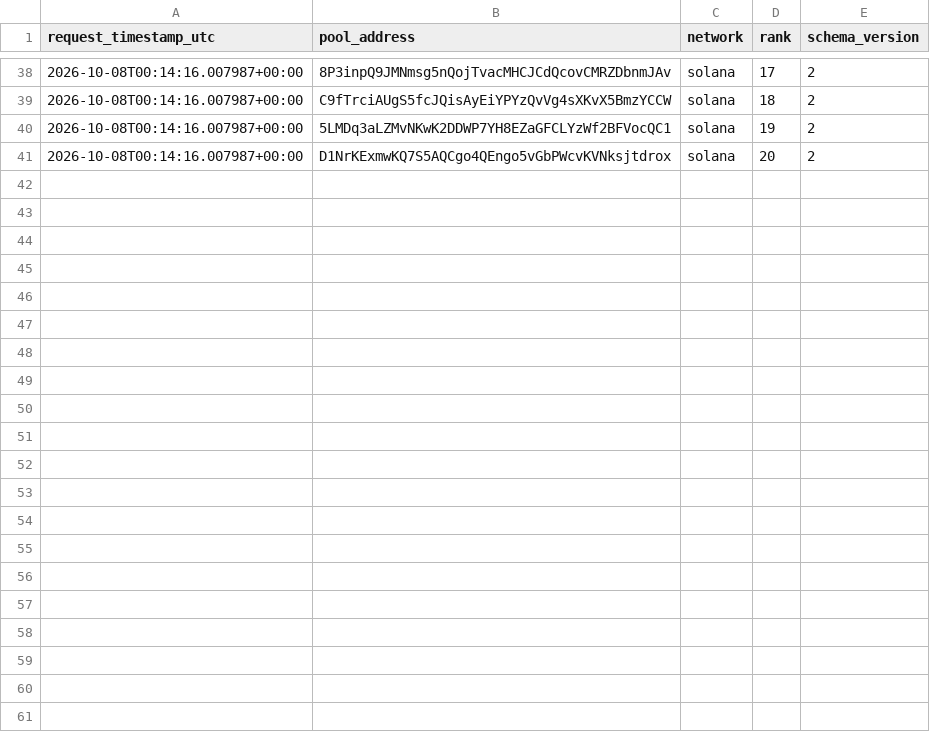
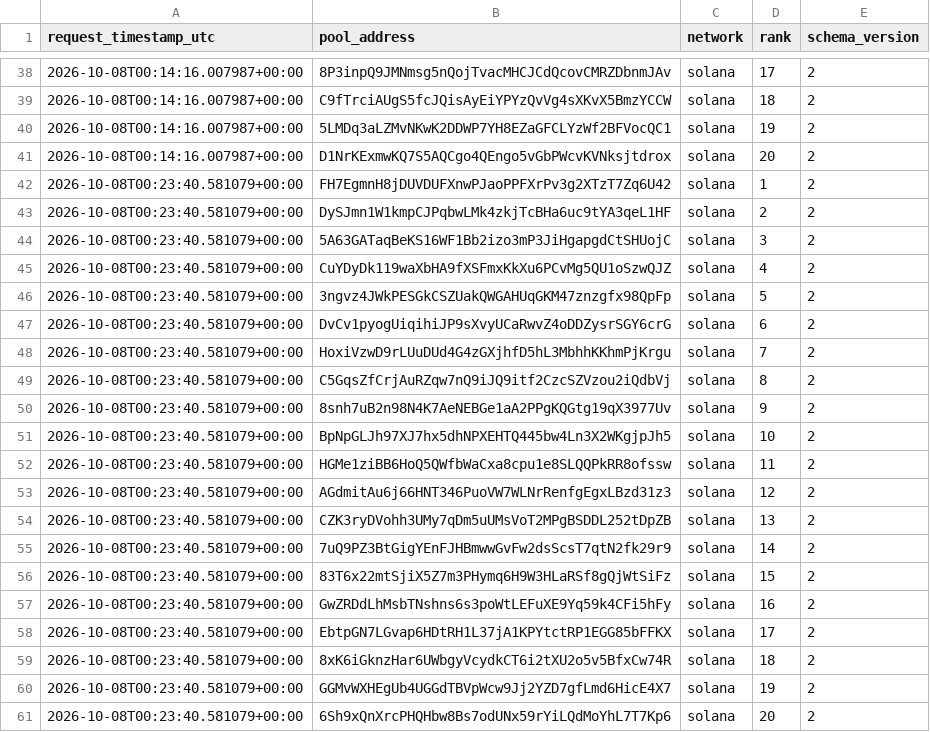
Before and after one commit to TheoooBa/Solana-Memecoin-Analysis, a CSV file: raw/new_pool_ranks/2026-10-08.csv, drawn as a sheet; only a part is shown, gaps mark what is left out; the diff names each change by its address in the sheet, - before the commit and + after, or states it on an @@ line.

```diff
--- a/raw/new_pool_ranks/2026-10-08.csv
+++ b/raw/new_pool_ranks/2026-10-08.csv
+row 42: 2026-10-08T00:23:40.581079+00:00 | FH7EgmnH8jDUVDUFXnwPJaoPPFXrPv3g2XTzT7Zq6U42 | solana | 1 | 2
+row 43: 2026-10-08T00:23:40.581079+00:00 | DySJmn1W1kmpCJPqbwLMk4zkjTcBHa6uc9tYA3qeL1HF | solana | 2 | 2
+row 44: 2026-10-08T00:23:40.581079+00:00 | 5A63GATaqBeKS16WF1Bb2izo3mP3JiHgapgdCtSHUojC | solana | 3 | 2
+row 45: 2026-10-08T00:23:40.581079+00:00 | CuYDyDk119waXbHA9fXSFmxKkXu6PCvMg5QU1oSzwQJZ | solana | 4 | 2
+row 46: 2026-10-08T00:23:40.581079+00:00 | 3ngvz4JWkPESGkCSZUakQWGAHUqGKM47znzgfx98QpFp | solana | 5 | 2
+row 47: 2026-10-08T00:23:40.581079+00:00 | DvCv1pyogUiqihiJP9sXvyUCaRwvZ4oDDZysrSGY6crG | solana | 6 | 2
+row 48: 2026-10-08T00:23:40.581079+00:00 | HoxiVzwD9rLUuDUd4G4zGXjhfD5hL3MbhhKKhmPjKrgu | solana | 7 | 2
+row 49: 2026-10-08T00:23:40.581079+00:00 | C5GqsZfCrjAuRZqw7nQ9iJQ9itf2CzcSZVzou2iQdbVj | solana | 8 | 2
+row 50: 2026-10-08T00:23:40.581079+00:00 | 8snh7uB2n98N4K7AeNEBGe1aA2PPgKQGtg19qX3977Uv | solana | 9 | 2
+row 51: 2026-10-08T00:23:40.581079+00:00 | BpNpGLJh97XJ7hx5dhNPXEHTQ445bw4Ln3X2WKgjpJh5 | solana | 10 | 2
+row 52: 2026-10-08T00:23:40.581079+00:00 | HGMe1ziBB6HoQ5QWfbWaCxa8cpu1e8SLQQPkRR8ofssw | solana | 11 | 2
+row 53: 2026-10-08T00:23:40.581079+00:00 | AGdmitAu6j66HNT346PuoVW7WLNrRenfgEgxLBzd31z3 | solana | 12 | 2
+row 54: 2026-10-08T00:23:40.581079+00:00 | CZK3ryDVohh3UMy7qDm5uUMsVoT2MPgBSDDL252tDpZB | solana | 13 | 2
+row 55: 2026-10-08T00:23:40.581079+00:00 | 7uQ9PZ3BtGigYEnFJHBmwwGvFw2dsScsT7qtN2fk29r9 | solana | 14 | 2
+row 56: 2026-10-08T00:23:40.581079+00:00 | 83T6x22mtSjiX5Z7m3PHymq6H9W3HLaRSf8gQjWtSiFz | solana | 15 | 2
+row 57: 2026-10-08T00:23:40.581079+00:00 | GwZRDdLhMsbTNshns6s3poWtLEFuXE9Yq59k4CFi5hFy | solana | 16 | 2
+row 58: 2026-10-08T00:23:40.581079+00:00 | EbtpGN7LGvap6HDtRH1L37jA1KPYtctRP1EGG85bFFKX | solana | 17 | 2
+row 59: 2026-10-08T00:23:40.581079+00:00 | 8xK6iGknzHar6UWbgyVcydkCT6i2tXU2o5v5BfxCw74R | solana | 18 | 2
+row 60: 2026-10-08T00:23:40.581079+00:00 | GGMvWXHEgUb4UGGdTBVpWcw9Jj2YZD7gfLmd6HicE4X7 | solana | 19 | 2
+row 61: 2026-10-08T00:23:40.581079+00:00 | 6Sh9xQnXrcPHQHbw8Bs7odUNx59rYiLQdMoYhL7T7Kp6 | solana | 20 | 2
```
Also changed, not shown: logs/runs/2026-10-08.csv, raw/pool_registry/2026-10-08.csv, 4 other files.
